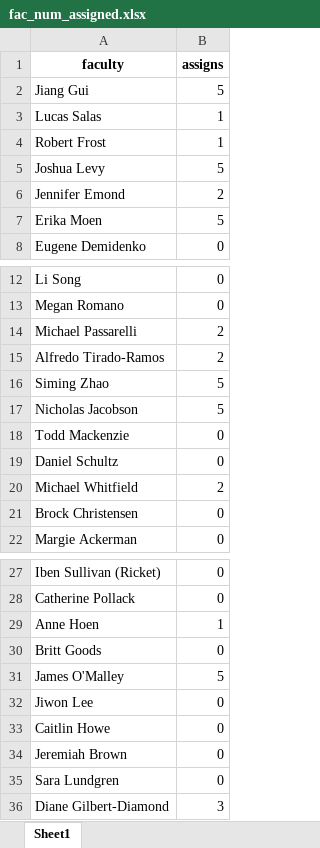
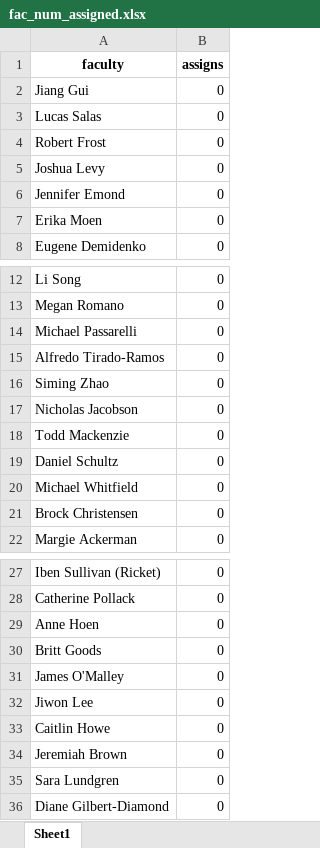
Before and after one commit to mmariani123/qbs_app, an Excel workbook: fac_num_assigned.xlsx, sheet Sheet1, drawn as a sheet; only a part is shown, gaps mark what is left out; values as stored, in another font and other column widths than the file's, no borders; the diff names each change by its address in the sheet, - before the commit and + after, or states it on an @@ line.

```diff
--- a/fac_num_assigned.xlsx (sheet Sheet1)
+++ b/fac_num_assigned.xlsx (sheet Sheet1)
-B2 (assigns): 5
+B2 (assigns): 0
-B3:B4 (assigns): 1
+B3:B4 (assigns): 0
-B5 (assigns): 5
+B5 (assigns): 0
-B6 (assigns): 2
+B6 (assigns): 0
-B7 (assigns): 5
+B7 (assigns): 0
-B14:B15 (assigns): 2
+B14:B15 (assigns): 0
-B16:B17 (assigns): 5
+B16:B17 (assigns): 0
-B20 (assigns): 2
+B20 (assigns): 0
-B29 (assigns): 1
+B29 (assigns): 0
-B31 (assigns): 5
+B31 (assigns): 0
-B36 (assigns): 3
+B36 (assigns): 0
```
Also changed, not shown: apps_points.xlsx, 3 other files.
